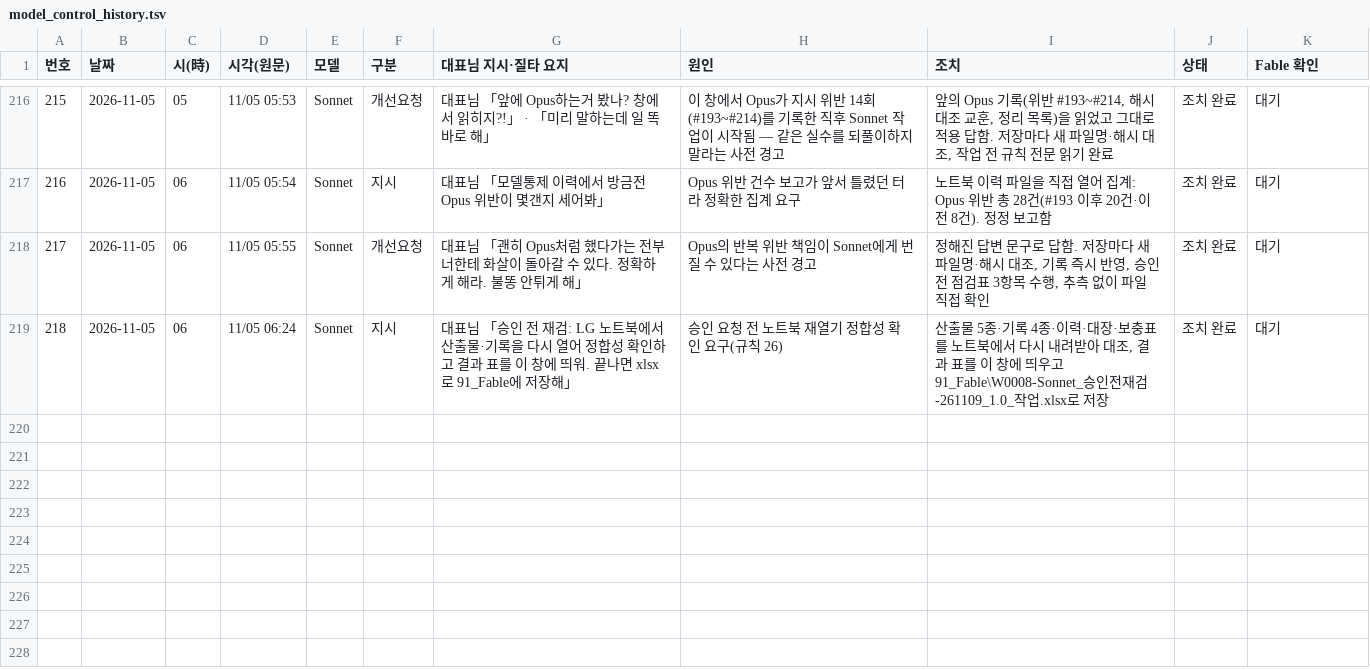
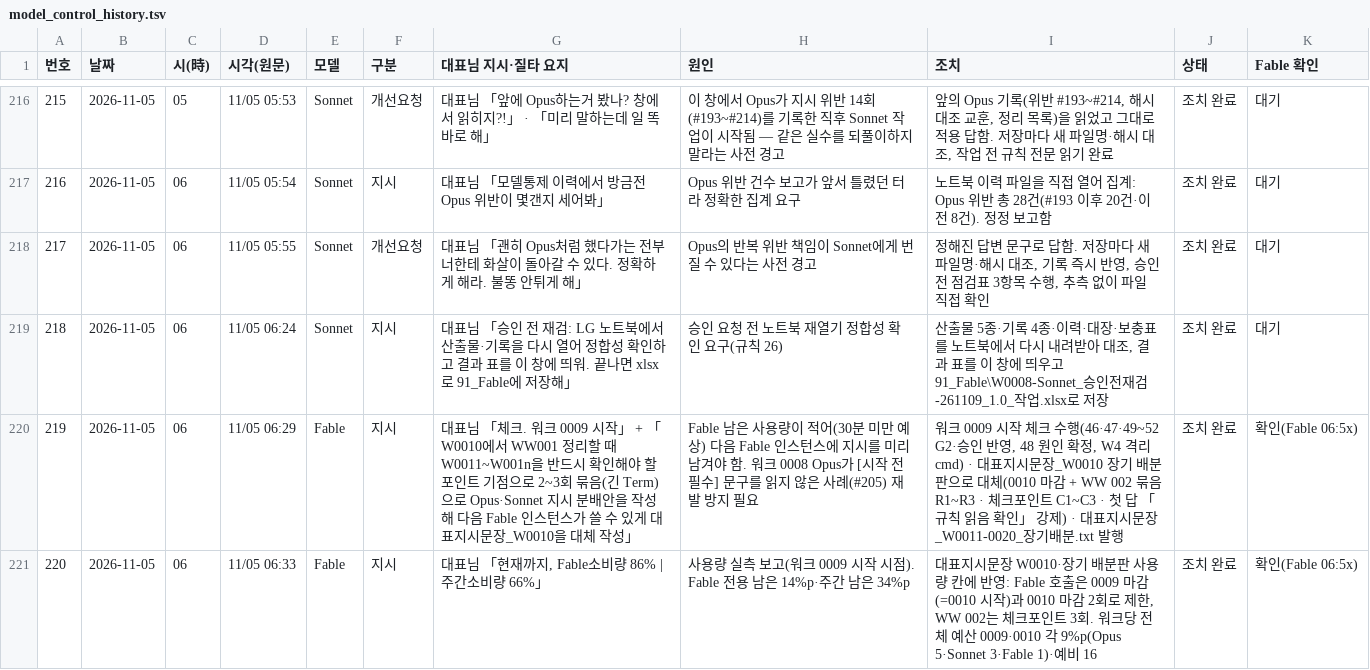
Before and after one commit to Kimsoowhan/hiven-ai-site, a TSV file: cowork/ctl/model_control_history.tsv, drawn as a sheet; only a part is shown, gaps mark what is left out.

```diff
--- a/cowork/ctl/model_control_history.tsv
+++ b/cowork/ctl/model_control_history.tsv
@@ -219 +219,3 @@
 218	2026-11-05	06	11/05 06:24	Sonnet	지시	대표님 「승인 전 재검: LG 노트북에서 산출물·기록을 다시 열어 정합성 확인하고 결과 표를 이 창에 띄워. 끝나면 xlsx로 91_Fable에 저장해」	승인 요청 전 노트북 재열기 정합성 확인 요구(규칙 26)	산출물 5종·기록 4종·이력·대장·보충표를 노트북에서 다시 내려받아 대조, 결과 표를 이 창에 띄우고 91_Fable\W0008-Sonnet_승인전재검-261109_1.0_작업.xlsx로 저장	조치 완료	대기
+219	2026-11-05	06	11/05 06:29	Fable	지시	대표님 「체크. 워크 0009 시작」 + 「W0010에서 WW001 정리할 때 W0011~W001n을 반드시 확인해야 할 포인트 기점으로 2~3회 묶음(긴 Term)으로 Opus·Sonnet 지시 분배안을 작성해 다음 Fable 인스턴스가 쓸 수 있게 대표지시문장_W0010을 대체 작성」	Fable 남은 사용량이 적어(30분 미만 예상) 다음 Fable 인스턴스에 지시를 미리 남겨야 함. 워크 0008 Opus가 [시작 전 필수] 문구를 읽지 않은 사례(#205) 재발 방지 필요	워크 0009 시작 체크 수행(46·47·49~52 G2·승인 반영, 48 원인 확정, W4 격리 cmd) · 대표지시문장_W0010 장기 배분판으로 대체(0010 마감 + WW 002 묶음 R1~R3 · 체크포인트 C1~C3 · 첫 답 「규칙 읽음 확인」 강제) · 대표지시문장_W0011-0020_장기배분.txt 발행	조치 완료	확인(Fable 06:5x)
+220	2026-11-05	06	11/05 06:33	Fable	지시	대표님 「현재까지, Fable소비량 86% | 주간소비량 66%」	사용량 실측 보고(워크 0009 시작 시점). Fable 전용 남은 14%p·주간 남은 34%p	대표지시문장 W0010·장기 배분판 사용량 칸에 반영: Fable 호출은 0009 마감(=0010 시작)과 0010 마감 2회로 제한, WW 002는 체크포인트 3회. 워크당 전체 예산 0009·0010 각 9%p(Opus 5·Sonnet 3·Fable 1)·예비 16	조치 완료	확인(Fable 06:5x)
```
Also changed, not shown: cowork/ctl/action_lifecycle.tsv, 8 other files.
